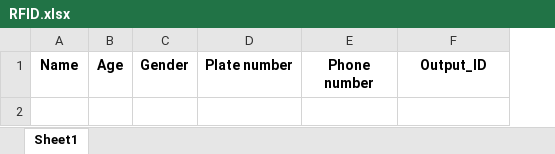
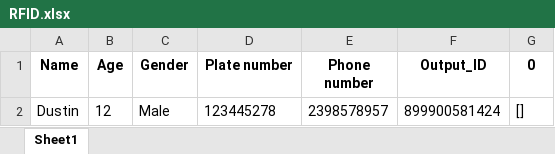
Before and after one commit to ngtdung/parking-lot-system, an Excel workbook: RFID.xlsx, sheet Sheet1, drawn as a sheet; values as stored, in another font and other column widths than the file's, no borders; the diff names each change by its address in the sheet, - before the commit and + after, or states it on an @@ line.

```diff
--- a/RFID.xlsx (sheet Sheet1)
+++ b/RFID.xlsx (sheet Sheet1)
+column G (0), empty
+row 2: Dustin | 12 | Male | 123445278 | 2398578957 | 899900581424 | []
```
Also changed, not shown: Log.xlsx, 5 other files.
